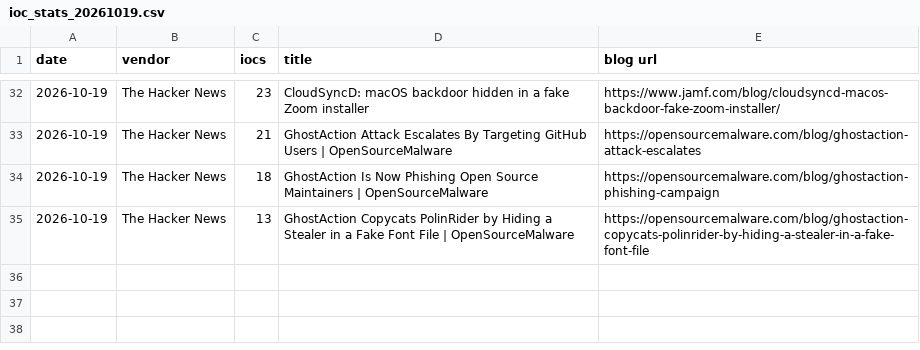
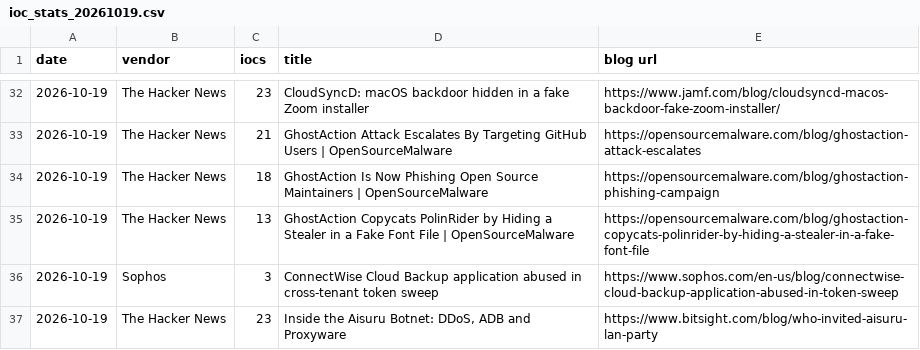
Before and after one commit to fukusuket/fukusuket.github.io, a CSV file: 2026/10/ioc_stats_20261019.csv, drawn as a sheet; only a part is shown, gaps mark what is left out.

```diff
--- a/2026/10/ioc_stats_20261019.csv
+++ b/2026/10/ioc_stats_20261019.csv
@@ -35 +35,3 @@ date,vendor,iocs,title,blog url
 2026-10-19,The Hacker News,13,GhostAction Copycats PolinRider by Hiding a Stealer in a Fake Font File | OpenSourceMalware,https://opensourcemalware.com/blog/ghostaction-copycats-polinrider-by-hiding-a-stealer-in-a-fake-font-file
+2026-10-19,Sophos,3,ConnectWise Cloud Backup application abused in cross-tenant token sweep,https://www.sophos.com/en-us/blog/connectwise-cloud-backup-application-abused-in-token-sweep
+2026-10-19,The Hacker News,23,"Inside the Aisuru Botnet: DDoS, ADB and Proxyware",https://www.bitsight.com/blog/who-invited-aisuru-lan-party
```
Also changed, not shown: 1 other file.
